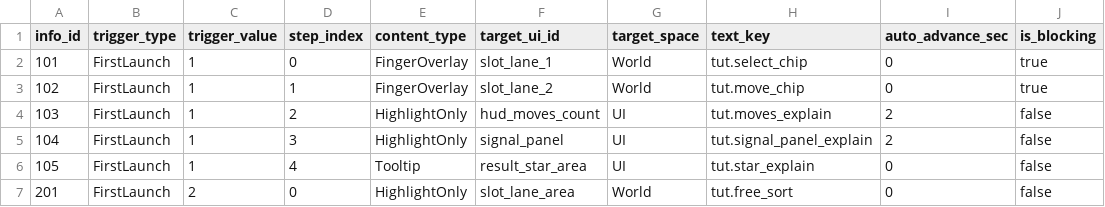
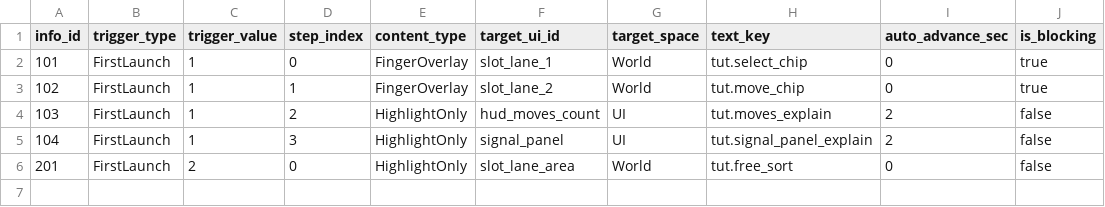
Before and after one commit to madalang-games/project-fill, a CSV file: client/project-fill/Assets/Resources/Data/tutorial/tutorial_step.csv, drawn as a sheet; the diff names each change by its address in the sheet, - before the commit and + after, or states it on an @@ line.

```diff
--- a/client/project-fill/Assets/Resources/Data/tutorial/tutorial_step.csv
+++ b/client/project-fill/Assets/Resources/Data/tutorial/tutorial_step.csv
-row 6: 105 | FirstLaunch | 1 | 4 | Tooltip | result_star_area | UI | tut.star_explain | 0 | false
```
Also changed, not shown: client/project-fill/Assets/Resources/Data/common/dynamic_resource.csv, client/project-fill/Assets/Resources/Data/string/client_string.csv, 43 other files.
